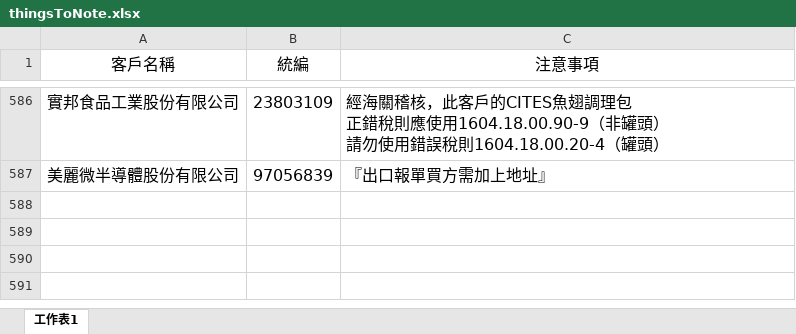
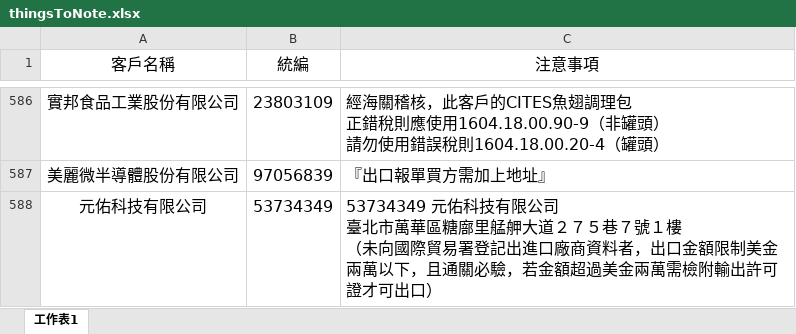
Before and after one commit to liyijung/declaration, an Excel workbook: Export_format/thingsToNote.xlsx, sheet 工作表1, drawn as a sheet; only a part is shown, gaps mark what is left out; values as stored, in another font and other column widths than the file's, no borders; conditional formats not drawn; ↵ is a line break in a cell; the diff names each change by its address in the sheet, - before the commit and + after, or states it on an @@ line.

Commit message:
Add files via upload

```diff
--- a/Export_format/thingsToNote.xlsx (sheet 工作表1)
+++ b/Export_format/thingsToNote.xlsx (sheet 工作表1)
+row 588: 元佑科技有限公司 | 53734349 | 53734349 元佑科技有限公司 ↵ 臺北市萬華區糖廍里艋舺大道２７５巷７號１樓 ↵ （未向國際貿易署登記出進口廠商資料者，出口金額限制美金兩萬以下，且通關必驗，若金額超過美金兩萬需檢附輸出許可證才可出口）
```
